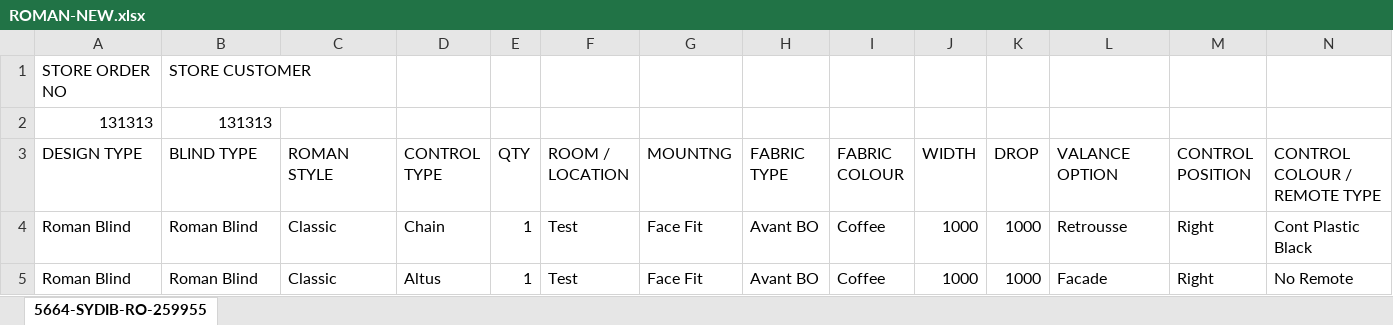
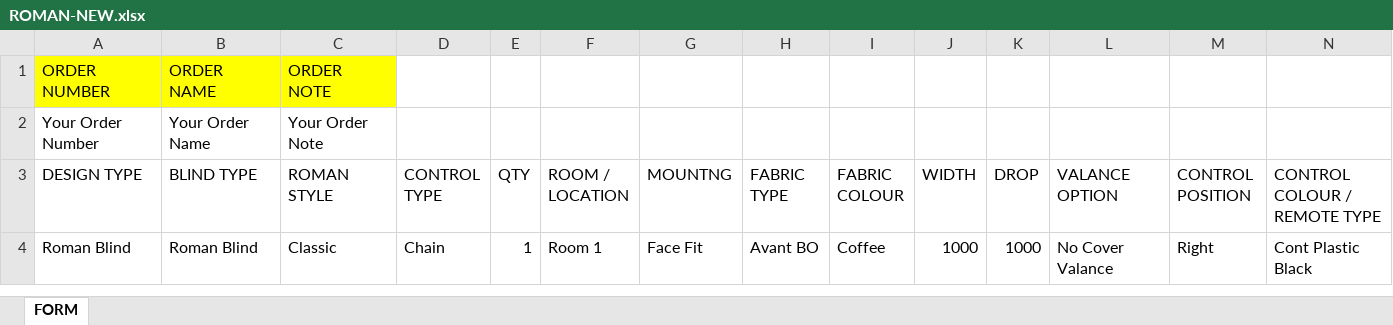
Before and after one commit to rzndkprtm/boosproject, an Excel workbook: Excel/ROMAN-NEW.xlsx, sheet FORM, drawn as a sheet; only a part is shown; values as stored, in another font and other column widths than the file's, no borders; removed rows and columns are numbered as before the commit, all else as after; rows hold the shown columns only; the diff names each change by its address in the sheet, - before the commit and + after, or states it on an @@ line.

```diff
--- a/Excel/ROMAN-NEW.xlsx (sheet FORM)
+++ b/Excel/ROMAN-NEW.xlsx (sheet FORM)
-sheet tab: 5664-SYDIB-RO-259955
+sheet tab: FORM
-row 1: STORE ORDER NO | STORE CUSTOMER
-row 2: 131313 | 131313
+row 1: ORDER NUMBER | ORDER NAME | ORDER NOTE
+row 2: Your Order Number | Your Order Name | Your Order Note
-F4 (ROOM / LOCATION): Test
+F4 (ROOM / LOCATION): Room 1
-L4 (VALANCE OPTION): Retrousse
+L4 (VALANCE OPTION): No Cover Valance
-row 5: Roman Blind | Roman Blind | Classic | Altus | 1 | Test | Face Fit | Avant BO | Coffee | 1000 | 1000 | Facade | Right | No Remote
```
Also changed, not shown: Excel/CELLULAR-NEW.xlsx, 13 other files.
